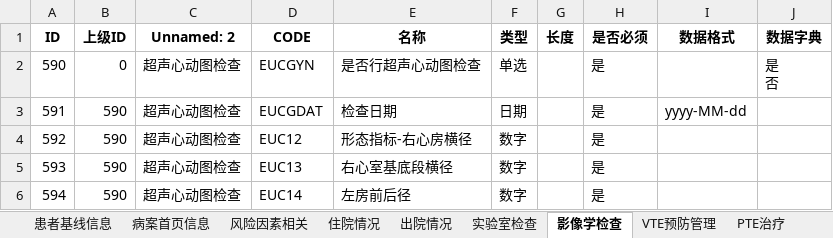
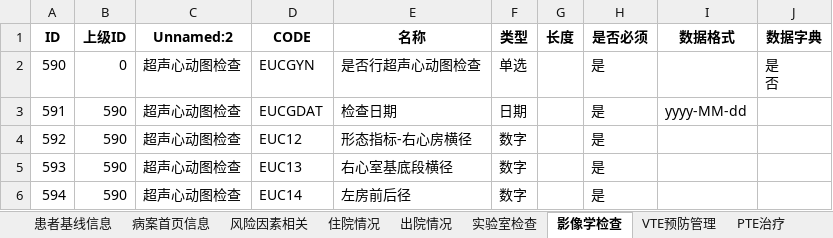
Before and after one commit to gzy-mei/rag-biomap, an Excel workbook: dataset/Results/VTE-PTE-CTEPH研究数据库1.xlsx, sheet 影像学检查, drawn as a sheet; only a part is shown; values as stored, in another font and other column widths than the file's, no borders; the diff names each change by its address in the sheet, - before the commit and + after, or states it on an @@ line.

```diff
--- a/dataset/Results/VTE-PTE-CTEPH研究数据库1.xlsx (sheet 影像学检查)
+++ b/dataset/Results/VTE-PTE-CTEPH研究数据库1.xlsx (sheet 影像学检查)
-C1: Unnamed: 2
+C1: Unnamed:2
```
Also changed, not shown: sheet CTEPH治疗, sheet 风险因素相关, 1 other file.
